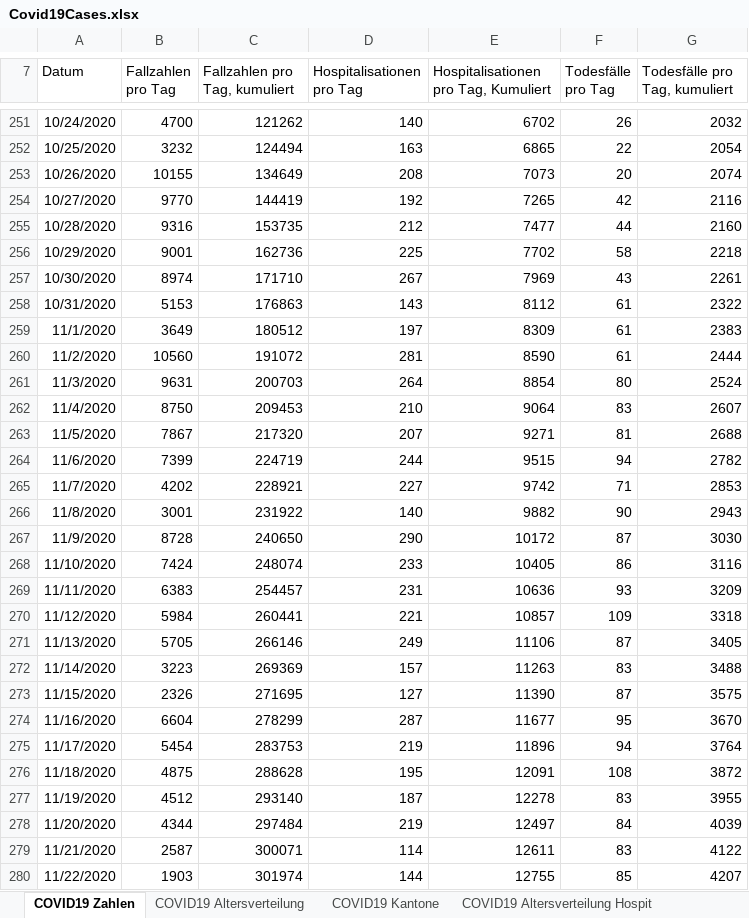
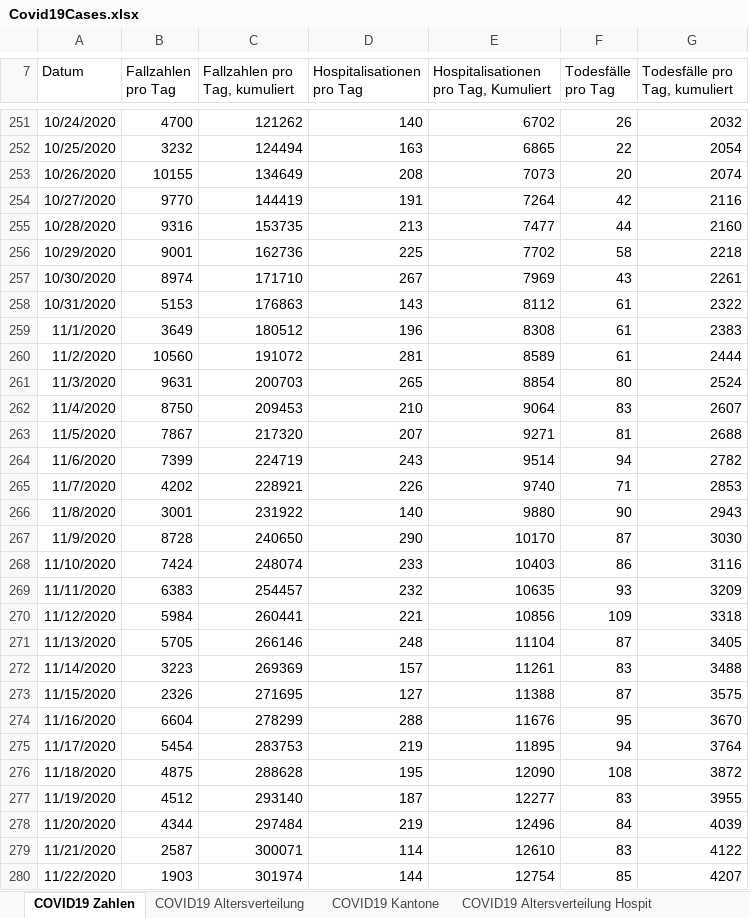
Before and after one commit to dankaufmann/f-curve, an Excel workbook: Data/Covid19Cases.xlsx, sheet COVID19 Zahlen, drawn as a sheet; only a part is shown, gaps mark what is left out; values as stored, in another font and other column widths than the file's, no borders; the diff covers the shown part only; the diff names each change by its address in the sheet, - before the commit and + after, or states it on an @@ line.

```diff
--- a/Data/Covid19Cases.xlsx (sheet COVID19 Zahlen)
+++ b/Data/Covid19Cases.xlsx (sheet COVID19 Zahlen)
-D254 (Hospitalisationen pro Tag): 192
+D254 (Hospitalisationen pro Tag): 191
-E254: 7265
+E254: 7264
-D255 (Hospitalisationen pro Tag): 212
+D255 (Hospitalisationen pro Tag): 213
-D259 (Hospitalisationen pro Tag): 197
+D259 (Hospitalisationen pro Tag): 196
-E259: 8309
+E259: 8308
-E260: 8590
+E260: 8589
-D261 (Hospitalisationen pro Tag): 264
+D261 (Hospitalisationen pro Tag): 265
-D264 (Hospitalisationen pro Tag): 244
+D264 (Hospitalisationen pro Tag): 243
-E264: 9515
+E264: 9514
-D265 (Hospitalisationen pro Tag): 227
+D265 (Hospitalisationen pro Tag): 226
-E265: 9742
+E265: 9740
-E266: 9882
+E266: 9880
-E267: 10172
+E267: 10170
-E268: 10405
+E268: 10403
-D269 (Hospitalisationen pro Tag): 231
+D269 (Hospitalisationen pro Tag): 232
-E269: 10636
+E269: 10635
-E270: 10857
+E270: 10856
-D271 (Hospitalisationen pro Tag): 249
+D271 (Hospitalisationen pro Tag): 248
-E271: 11106
+E271: 11104
-E272: 11263
+E272: 11261
-E273: 11390
+E273: 11388
-D274 (Hospitalisationen pro Tag): 287
+D274 (Hospitalisationen pro Tag): 288
-E274: 11677
+E274: 11676
-E275: 11896
+E275: 11895
-E276: 12091
+E276: 12090
-E277: 12278
+E277: 12277
-E278: 12497
+E278: 12496
-E279: 12611
+E279: 12610
-E280: 12755
+E280: 12754
```
Also changed, not shown: 3 added rows and 635 edited cells elsewhere in this sheet, sheet COVID19 Kantone, sheet COVID19 Altersverteilung, sheet COVID19 Altersverteilung Hospit, sheet COVID19 Isolation Quarantäne, sheet COVID19 Altersverteilung TodF, Data/Covid19CasesJH.xlsx, 33 other files.
